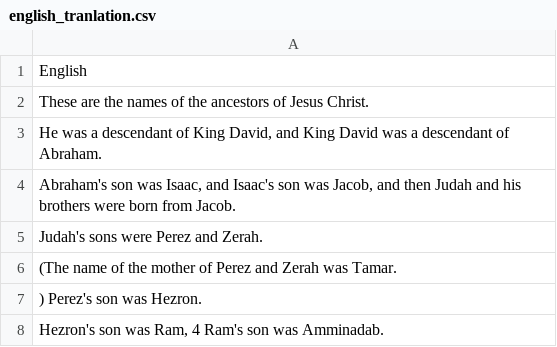
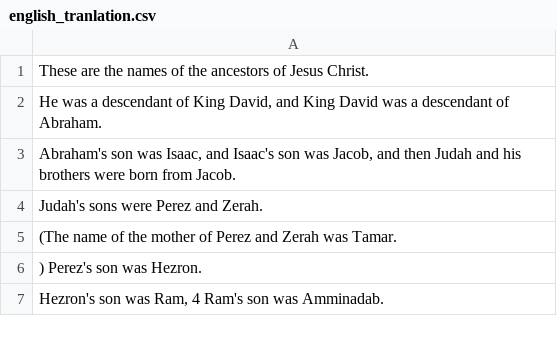
Before and after one commit to kushgulati033/Low-resource-haryanvi-to-english-translator, a CSV file: english_tranlation.csv, drawn as a sheet; only a part is shown.

```diff
--- a/english_tranlation.csv
+++ b/english_tranlation.csv
@@ -1,2 +1 @@
-English
 These are the names of the ancestors of Jesus Christ.
```
Also changed, not shown: 1 other file.
